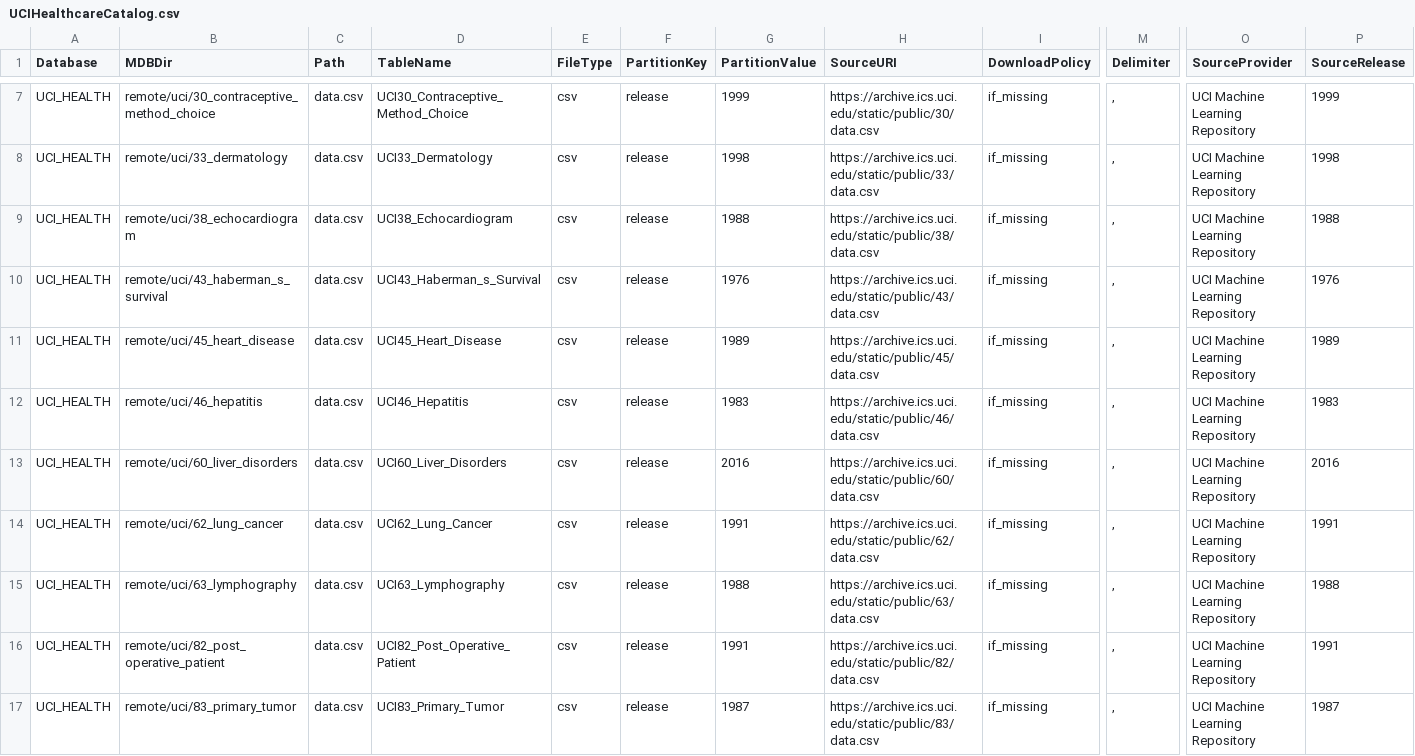
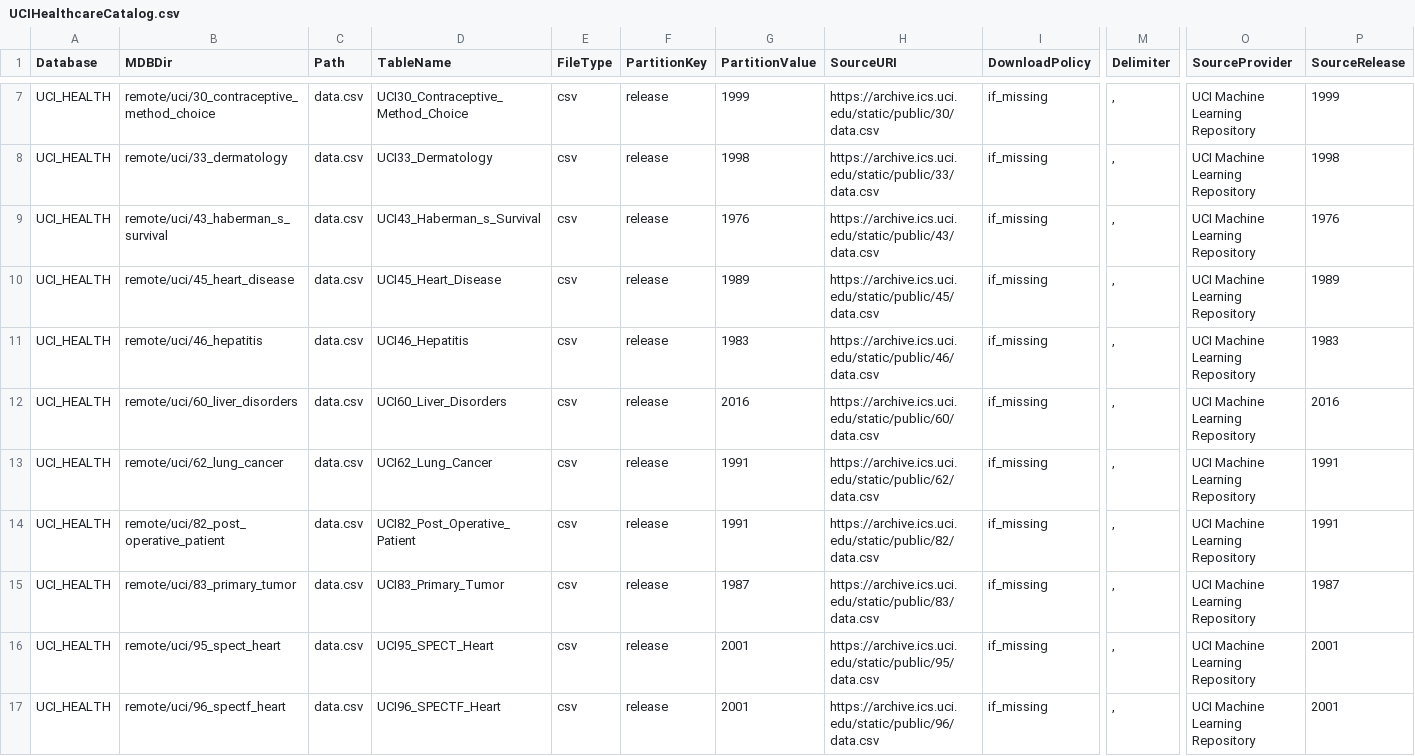
Before and after one commit to brendangongol/repoquet, a CSV file: inst/extdata/UCIHealthcareCatalog.csv, drawn as a sheet; only a part is shown, gaps mark what is left out; the shorter side is filled out with more unchanged rows; rows hold the shown columns only; the diff names each change by its address in the sheet, - before the commit and + after, or states it on an @@ line.

```diff
--- a/inst/extdata/UCIHealthcareCatalog.csv
+++ b/inst/extdata/UCIHealthcareCatalog.csv
-row 9: UCI_HEALTH | remote/uci/38_echocardiogram | data.csv | UCI38_Echocardiogram | csv | release | 1988 | https://archive.ics.uci.edu/static/public/38/data.csv | if_missing | , | UCI Machine Learning Repository | 1988
-row 15: UCI_HEALTH | remote/uci/63_lymphography | data.csv | UCI63_Lymphography | csv | release | 1988 | https://archive.ics.uci.edu/static/public/63/data.csv | if_missing | , | UCI Machine Learning Repository | 1988
```
Also changed, not shown: 1 other file.
